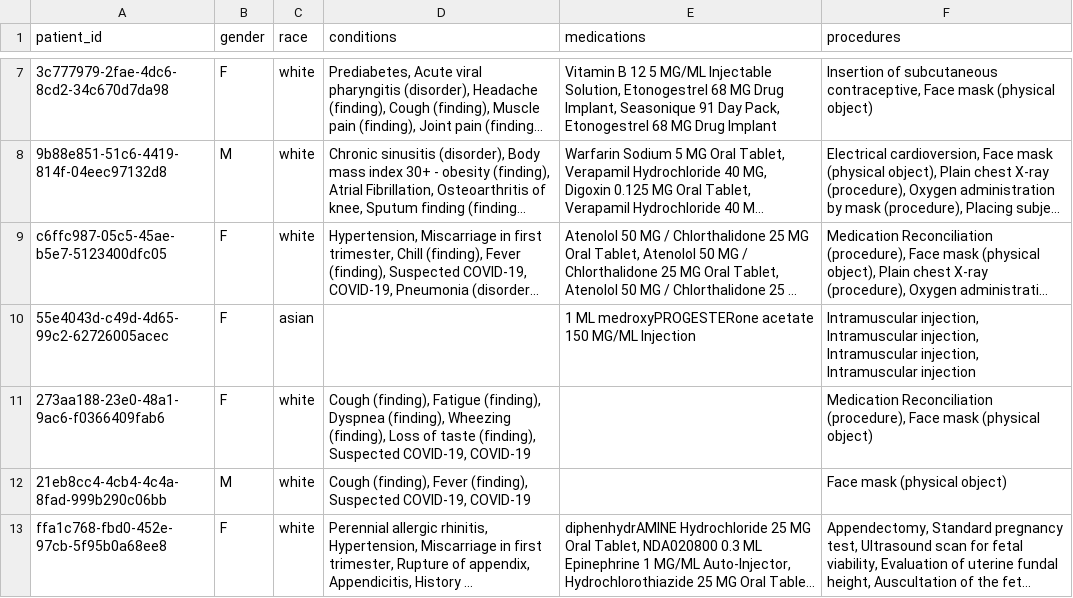
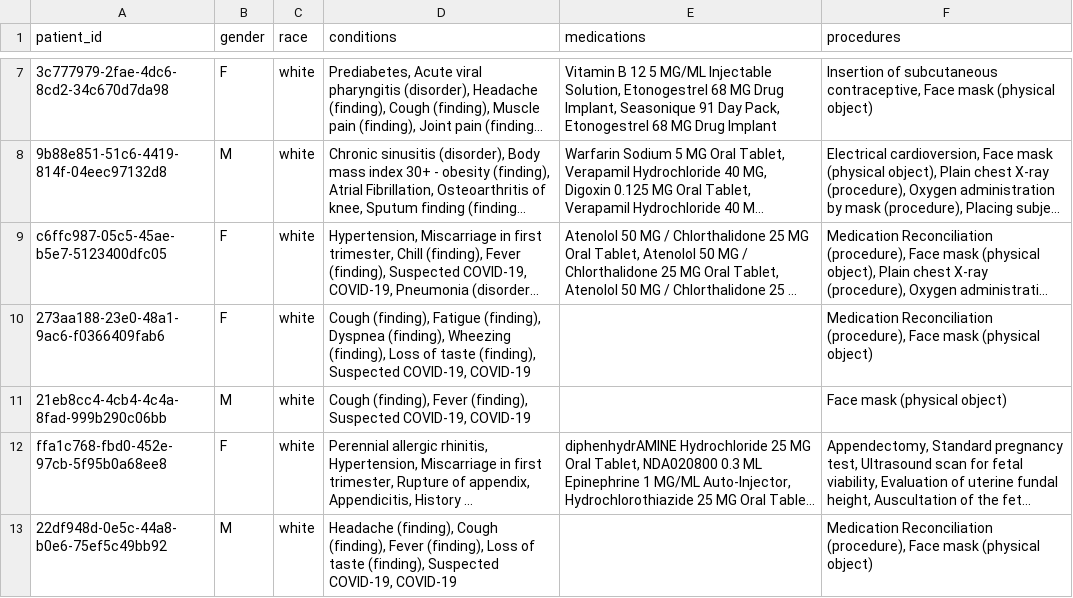
Before and after one commit to Nupur-Gudigar/prior-auth-ai-agent, a CSV file: data/gold_patients_sample.csv, drawn as a sheet; only a part is shown, gaps mark what is left out; the shorter side is filled out with more unchanged rows; long unchanged cells end in …; the diff names each change by its address in the sheet, - before the commit and + after, or states it on an @@ line.

Commit message:
fix: removed nan field

```diff
--- a/data/gold_patients_sample.csv
+++ b/data/gold_patients_sample.csv
-row 10: 55e4043d-c49d-4d65-99c2-62726005acec | F | asian |  | 1 ML medroxyPROGESTERone acetate 150 MG/ML Injection | Intramuscular injection, Intramuscular injection, Intramuscular injection, Intramuscular injection
```
